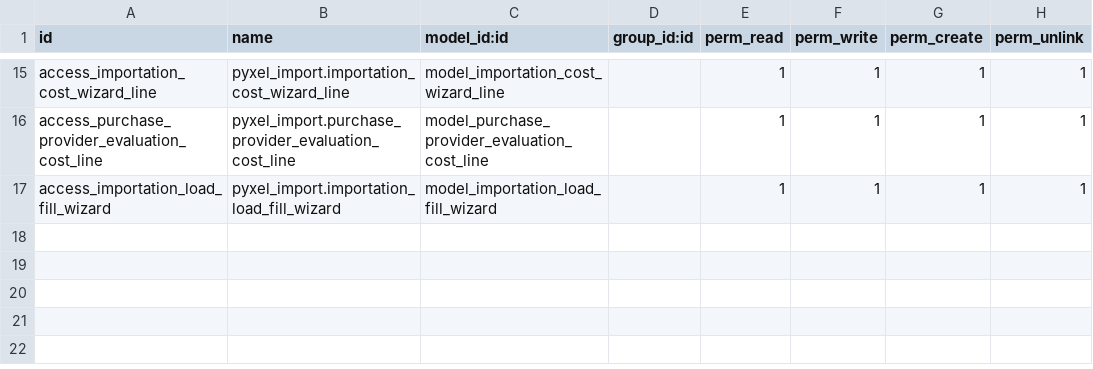
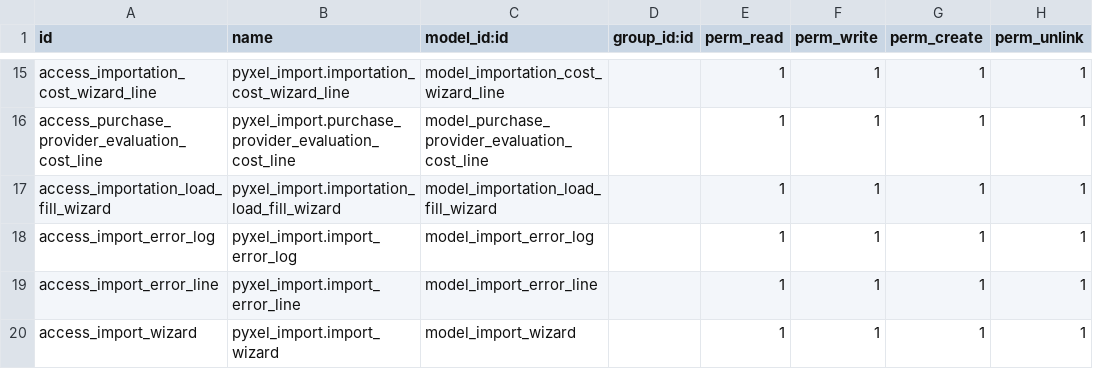
Before and after one commit to YaimiTC/Pyxel_IA, a CSV file: pyxel_import_backend/security/ir.model.access.csv, drawn as a sheet; only a part is shown, gaps mark what is left out.

Commit message:
[IMP]:TCM Excel processing

```diff
--- a/pyxel_import_backend/security/ir.model.access.csv
+++ b/pyxel_import_backend/security/ir.model.access.csv
@@ -17 +17,4 @@ access_purchase_provider_evaluation_cost_line,pyxel_import.purchase_provider_eva
 access_importation_load_fill_wizard,pyxel_import.importation_load_fill_wizard,model_importation_load_fill_wizard,,1,1,1,1
+access_import_error_log,pyxel_import.import_error_log,model_import_error_log,,1,1,1,1
+access_import_error_line,pyxel_import.import_error_line,model_import_error_line,,1,1,1,1
+access_import_wizard,pyxel_import.import_wizard,model_import_wizard,,1,1,1,1
```
Also changed, not shown: 7 other files.
